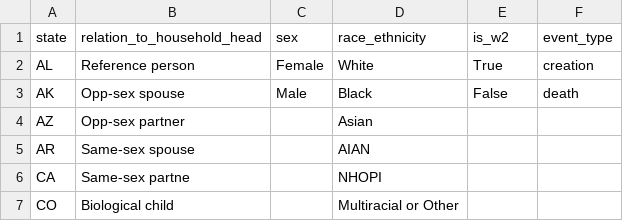
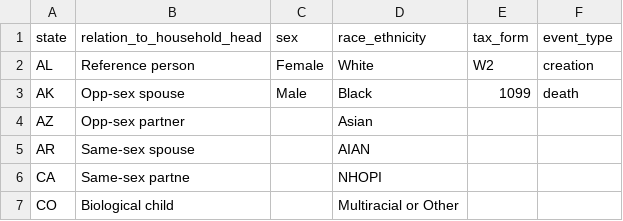
Before and after one commit to ihmeuw/pseudopeople, a CSV file: src/pseudopeople/data/incorrect_select_options.csv, drawn as a sheet; only a part is shown.

Commit message:
Update to incorrect_selection.csv for change in post-processing tax_form column

```diff
--- a/src/pseudopeople/data/incorrect_select_options.csv
+++ b/src/pseudopeople/data/incorrect_select_options.csv
@@ -1,4 +1,4 @@
-state,relation_to_household_head,sex,race_ethnicity,is_w2,event_type
-AL,Reference person,Female,White,True,creation
-AK,Opp-sex spouse,Male,Black,False,death
+state,relation_to_household_head,sex,race_ethnicity,tax_form,event_type
+AL,Reference person,Female,White,W2,creation
+AK,Opp-sex spouse,Male,Black,1099,death
 AZ,Opp-sex partner,,Asian,,
```
